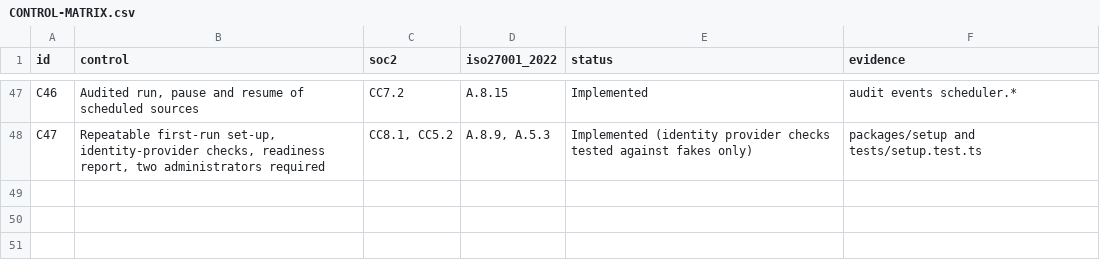
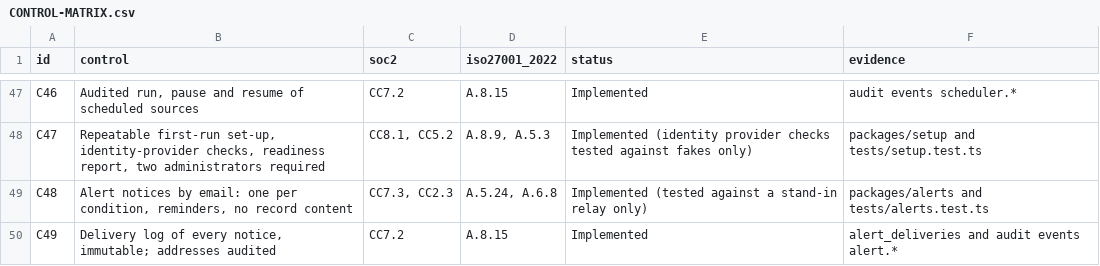
Before and after one commit to arslanalymalyk-web/Demo, a CSV file: docs/handover/CONTROL-MATRIX.csv, drawn as a sheet; only a part is shown, gaps mark what is left out.

```diff
--- a/docs/handover/CONTROL-MATRIX.csv
+++ b/docs/handover/CONTROL-MATRIX.csv
@@ -48 +48,3 @@ C46,"Audited run, pause and resume of scheduled sources",CC7.2,A.8.15,Implemente
 C47,"Repeatable first-run set-up, identity-provider checks, readiness report, two administrators required","CC8.1, CC5.2","A.8.9, A.5.3",Implemented (identity provider checks tested against fakes only),packages/setup and tests/setup.test.ts
+C48,"Alert notices by email: one per condition, reminders, no record content","CC7.3, CC2.3","A.5.24, A.6.8",Implemented (tested against a stand-in relay only),packages/alerts and tests/alerts.test.ts
+C49,"Delivery log of every notice, immutable; addresses audited",CC7.2,A.8.15,Implemented,alert_deliveries and audit events alert.*
```
Also changed, not shown: 42 other files.
